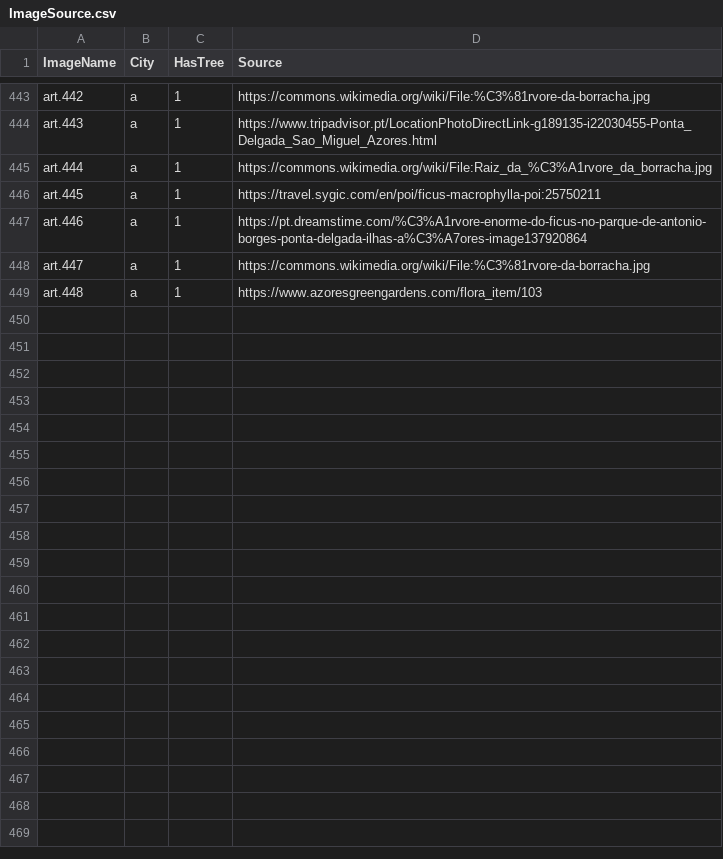
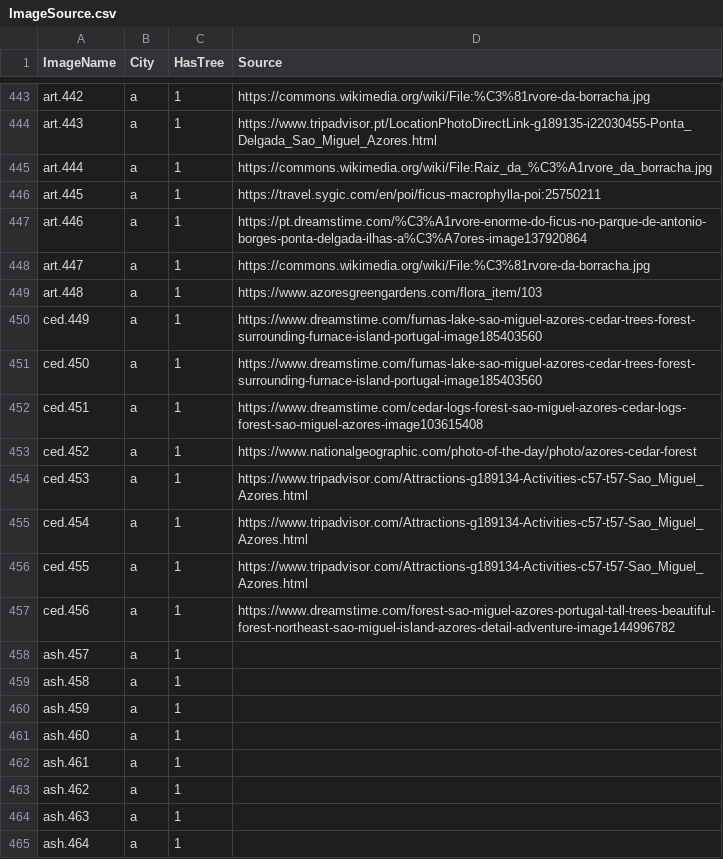
Before and after one commit to westrany/Tree-Species-Classification-with-Deep-Learning, a CSV file: ImageSource.csv, drawn as a sheet; only a part is shown, gaps mark what is left out.

```diff
--- a/ImageSource.csv
+++ b/ImageSource.csv
@@ -449 +449,17 @@ art.447,a,1,https://commons.wikimedia.org/wiki/File:%C3%81rvore-da-borracha.jpg
 art.448,a,1,https://www.azoresgreengardens.com/flora_item/103
+ced.449,a,1,https://www.dreamstime.com/furnas-lake-sao-miguel-azores-cedar-trees-forest-surrounding-furnace-island-portugal-image185403560
+ced.450,a,1,https://www.dreamstime.com/furnas-lake-sao-miguel-azores-cedar-trees-forest-surrounding-furnace-island-portugal-image185403560
+ced.451,a,1,https://www.dreamstime.com/cedar-logs-forest-sao-miguel-azores-cedar-logs-forest-sao-miguel-azores-image103615408
+ced.452,a,1,https://www.nationalgeographic.com/photo-of-the-day/photo/azores-cedar-forest
+ced.453,a,1,https://www.tripadvisor.com/Attractions-g189134-Activities-c57-t57-Sao_Miguel_Azores.html
+ced.454,a,1,https://www.tripadvisor.com/Attractions-g189134-Activities-c57-t57-Sao_Miguel_Azores.html
+ced.455,a,1,https://www.tripadvisor.com/Attractions-g189134-Activities-c57-t57-Sao_Miguel_Azores.html
+ced.456,a,1,https://www.dreamstime.com/forest-sao-miguel-azores-portugal-tall-trees-beautiful-forest-northeast-sao-miguel-island-azores-detail-adventure-image144996782
+ash.457,a,1,
+ash.458,a,1,
+ash.459,a,1,
+ash.460,a,1,
+ash.461,a,1,
+ash.462,a,1,
+ash.463,a,1,
+ash.464,a,1,
```
Also changed, not shown: 8 other files.
